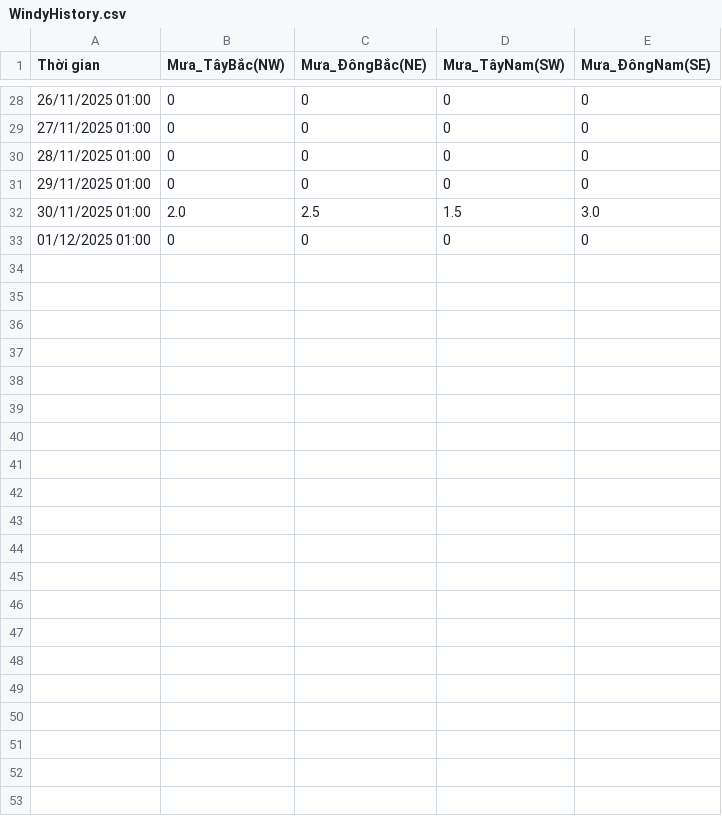
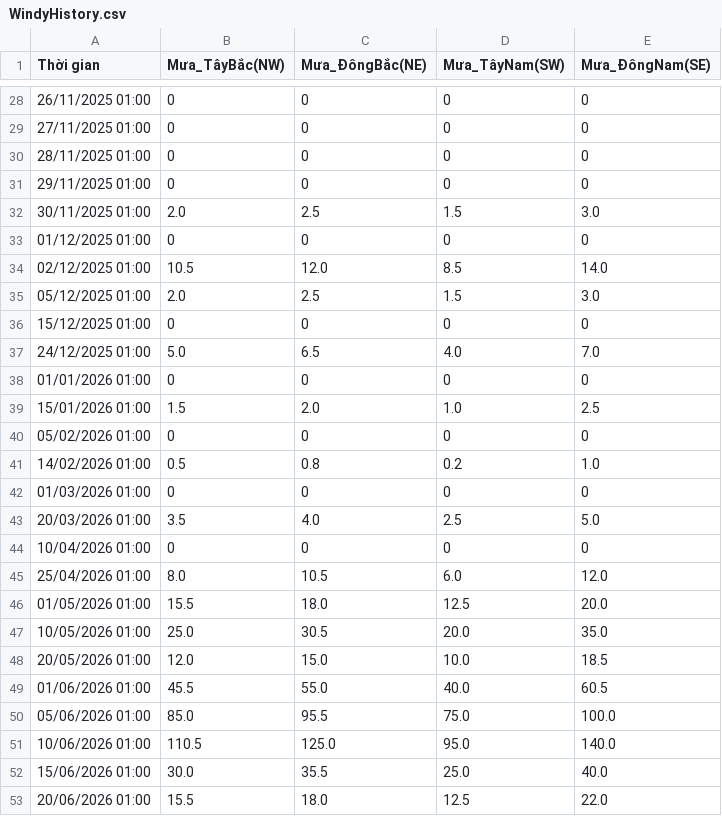
Before and after one commit to Hopper289/Windy-Auto-Logger, a CSV file: WindyHistory.csv, drawn as a sheet; only a part is shown, gaps mark what is left out.

Commit message:
Update WindyHistory.csv

```diff
--- a/WindyHistory.csv
+++ b/WindyHistory.csv
@@ -33 +33,21 @@ Thời gian,Mưa_TâyBắc(NW),Mưa_ĐôngBắc(NE),Mưa_TâyNam(SW),Mưa_Đông
 01/12/2025 01:00,0,0,0,0
+02/12/2025 01:00,10.5,12.0,8.5,14.0
+05/12/2025 01:00,2.0,2.5,1.5,3.0
+15/12/2025 01:00,0,0,0,0
+24/12/2025 01:00,5.0,6.5,4.0,7.0
+01/01/2026 01:00,0,0,0,0
+15/01/2026 01:00,1.5,2.0,1.0,2.5
+05/02/2026 01:00,0,0,0,0
+14/02/2026 01:00,0.5,0.8,0.2,1.0
+01/03/2026 01:00,0,0,0,0
+20/03/2026 01:00,3.5,4.0,2.5,5.0
+10/04/2026 01:00,0,0,0,0
+25/04/2026 01:00,8.0,10.5,6.0,12.0
+01/05/2026 01:00,15.5,18.0,12.5,20.0
+10/05/2026 01:00,25.0,30.5,20.0,35.0
+20/05/2026 01:00,12.0,15.0,10.0,18.5
+01/06/2026 01:00,45.5,55.0,40.0,60.5
+05/06/2026 01:00,85.0,95.5,75.0,100.0
+10/06/2026 01:00,110.5,125.0,95.0,140.0
+15/06/2026 01:00,30.0,35.5,25.0,40.0
+20/06/2026 01:00,15.5,18.0,12.5,22.0
```
